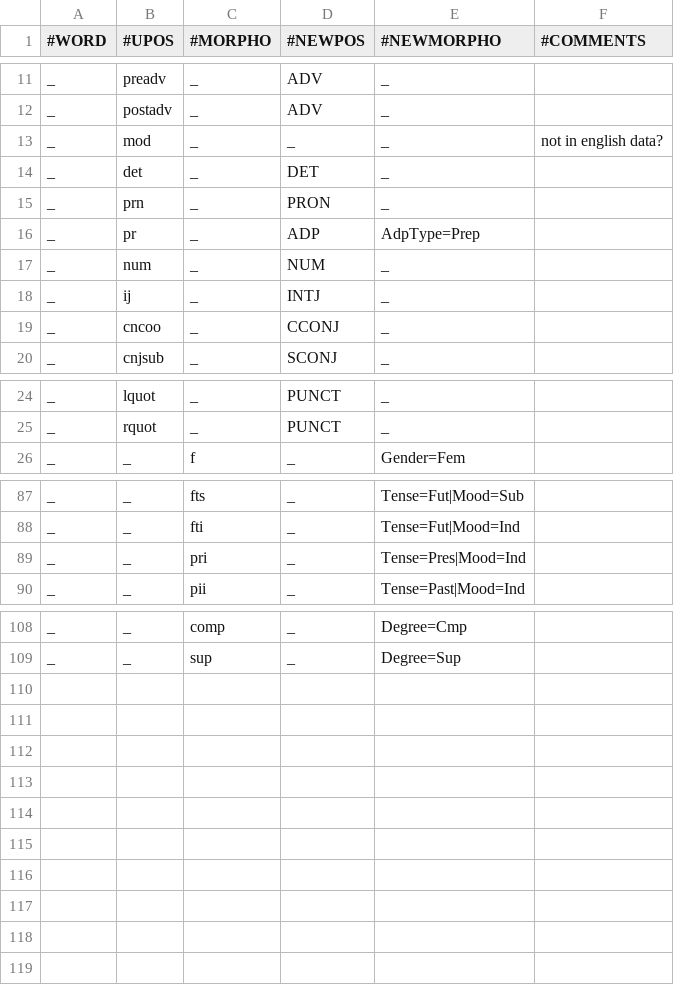
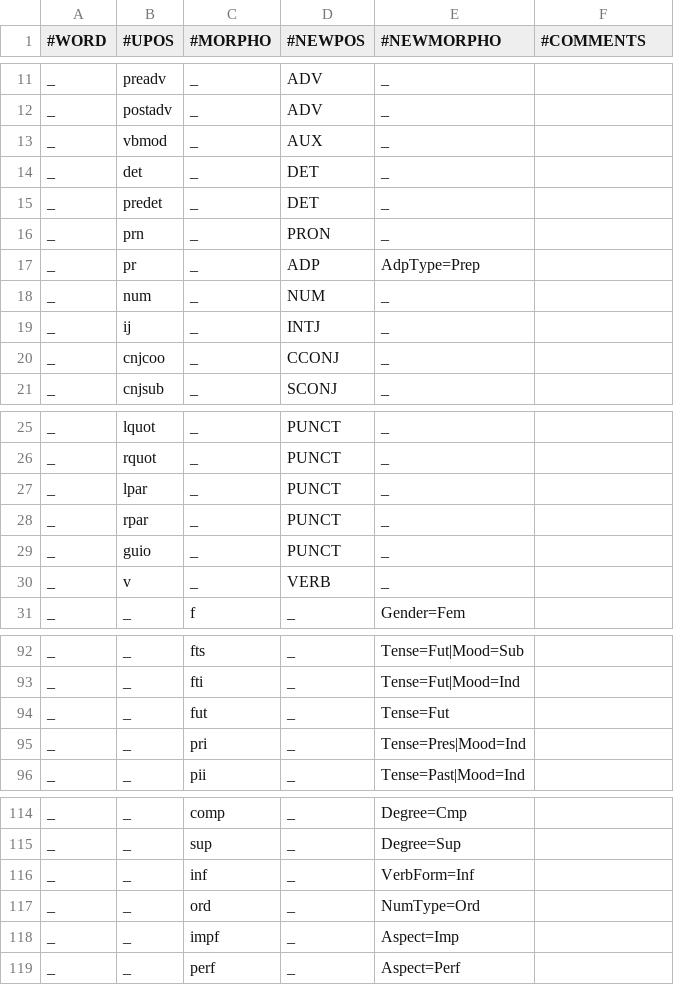
Before and after one commit to jmnybl/universal-lemmatizer, a TSV file: morpho_transducers/apertium2ud.tsv, drawn as a sheet; only a part is shown, gaps mark what is left out; the diff covers the shown part only.

```diff
--- a/morpho_transducers/apertium2ud.tsv
+++ b/morpho_transducers/apertium2ud.tsv
@@ -12,4 +12,5 @@ _	preadv	_	ADV	_
 _	postadv	_	ADV	_	
-_	mod	_	_	_	not in english data?
+_	vbmod	_	AUX	_	
 _	det	_	DET	_	
+_	predet	_	DET	_	
 _	prn	_	PRON	_	
@@ -18,3 +19,3 @@ _	num	_	NUM	_
 _	ij	_	INTJ	_	
-_	cncoo	_	CCONJ	_	
+_	cnjcoo	_	CCONJ	_	
 _	cnjsub	_	SCONJ	_	
@@ -25,2 +26,6 @@ _	lquot	_	PUNCT	_
 _	rquot	_	PUNCT	_	
+_	lpar	_	PUNCT	_	
+_	rpar	_	PUNCT	_	
+_	guio	_	PUNCT	_	
+_	v	_	VERB	_	
 _	_	f	_	Gender=Fem	
@@ -88,2 +93,3 @@ _	_	fts	_	Tense=Fut|Mood=Sub
 _	_	fti	_	Tense=Fut|Mood=Ind	
+_	_	fut	_	Tense=Fut	
 _	_	pri	_	Tense=Pres|Mood=Ind	
@@ -109 +115,5 @@ _	_	comp	_	Degree=Cmp
 _	_	sup	_	Degree=Sup	
+_	_	inf	_	VerbForm=Inf	
+_	_	ord	_	NumType=Ord	
+_	_	impf	_	Aspect=Imp	
+_	_	perf	_	Aspect=Perf	
```
Also changed, not shown: 4 edited cells elsewhere in this file, 1 other file.
